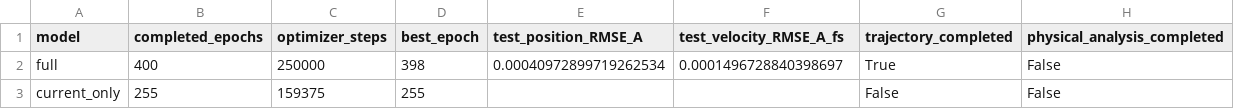
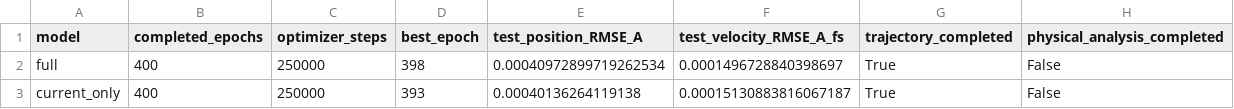
Before and after one commit to AdamWong03/smdp, a CSV file: reports/future_relation_control_20261117/comparison.csv, drawn as a sheet.

```diff
--- a/reports/future_relation_control_20261117/comparison.csv
+++ b/reports/future_relation_control_20261117/comparison.csv
@@ -2,2 +2,2 @@ model,completed_epochs,optimizer_steps,best_epoch,test_position_RMSE_A,test_velo
 full,400,250000,398,0.00040972899719262534,0.0001496728840398697,True,False
-current_only,255,159375,255,,,False,False
+current_only,400,250000,393,0.00040136264119138,0.00015130883816067187,True,False
```
Also changed, not shown: reports/future_relation_control_20261117/molecular_motion.csv, 25 other files.
